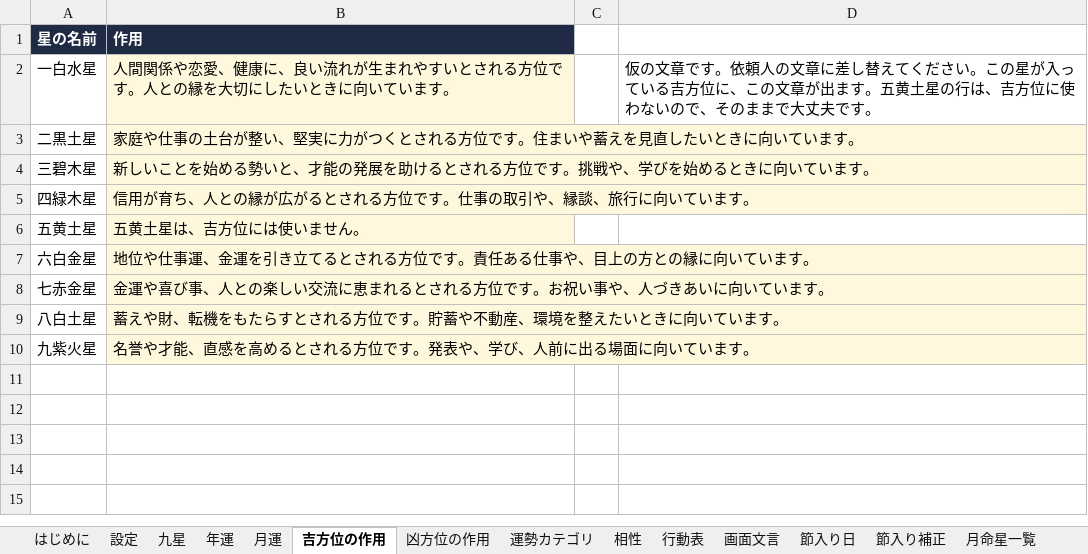
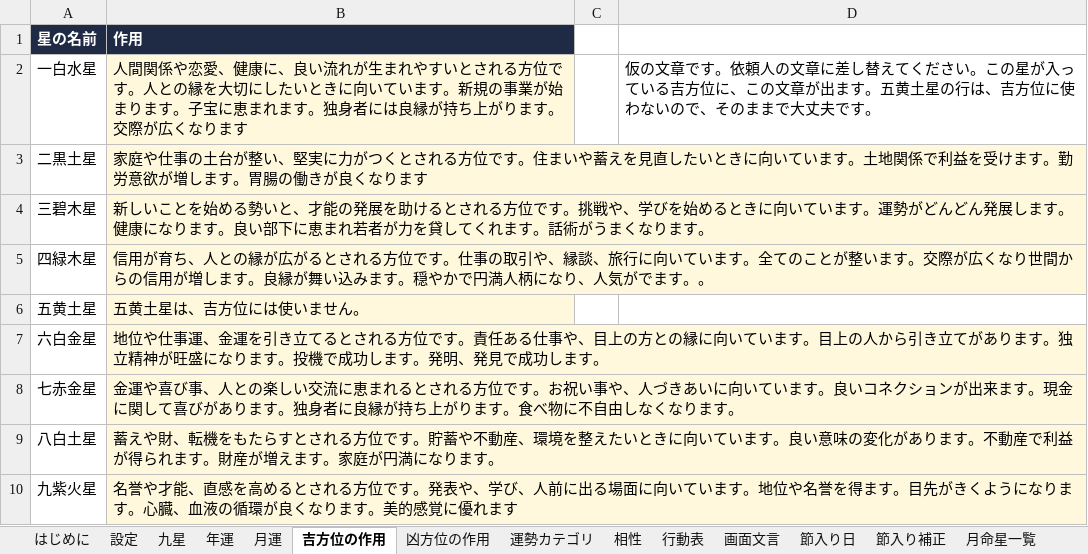
Before and after one commit to chungkyuhum/kigaku, an Excel workbook: content.xlsx, sheet 吉方位の作用, drawn as a sheet; values as stored, in another font and other column widths than the file's, no borders; the diff names each change by its address in the sheet, - before the commit and + after, or states it on an @@ line.

```diff
--- a/content.xlsx (sheet 吉方位の作用)
+++ b/content.xlsx (sheet 吉方位の作用)
-B2 (作用): …います。
+B2 (作用): …います。新規の事業が始まります。子宝に恵まれます。独身者には良縁が持ち上がります。交際が広くなります
-B3 (作用): …います。
+B3 (作用): …います。土地関係で利益を受けます。勤労意欲が増します。胃腸の働きが良くなります
-B4 (作用): …います。
+B4 (作用): …います。運勢がどんどん発展します。健康になります。良い部下に恵まれ若者が力を貸してくれます。話術がうまくなります。
-B5 (作用): …います。
+B5 (作用): …います。全てのことが整います。交際が広くなり世間からの信用が増します。良縁が舞い込みます。穏やかで円満人柄になり、人気がでます。。
-B7 (作用): …います。
+B7 (作用): …います。目上の人から引き立てがあります。独立精神が旺盛になります。投機で成功します。発明、発見で成功します。
-B8 (作用): …います。
+B8 (作用): …います。良いコネクションが出来ます。現金に関して喜びがあります。独身者に良縁が持ち上がります。食べ物に不自由しなくなります。
-B9 (作用): …います。
+B9 (作用): …います。良い意味の変化があります。不動産で利益が得られます。財産が増えます。家庭が円満になります。
-B10 (作用): …います。
+B10 (作用): …います。地位や名誉を得ます。目先がきくようになります。心臓、血液の循環が良くなります。美的感覚に優れます
```
Also changed, not shown: sheet 行動表, sheet 凶方位の作用.
